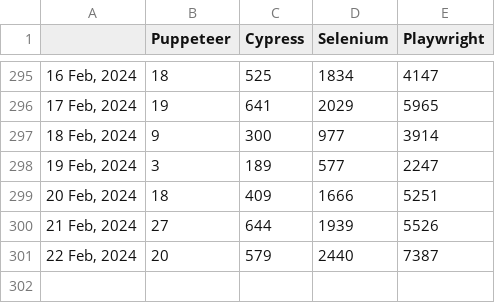
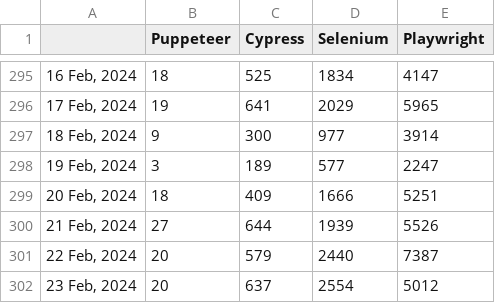
Before and after one commit to bonigarcia/job-tracker, a CSV file: docs/dataset.csv, drawn as a sheet; only a part is shown, gaps mark what is left out.

Commit message:
Include new record in dataset (Fri Feb 23 00:38:06 UTC 2024)

```diff
--- a/docs/dataset.csv
+++ b/docs/dataset.csv
@@ -301 +301,2 @@
 "22 Feb, 2024",20,579,2440,7387
+"23 Feb, 2024",20,637,2554,5012
```
